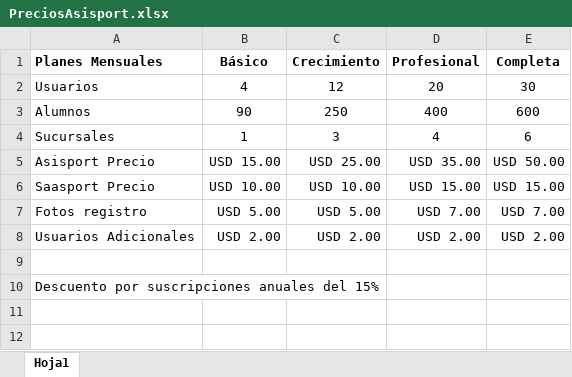
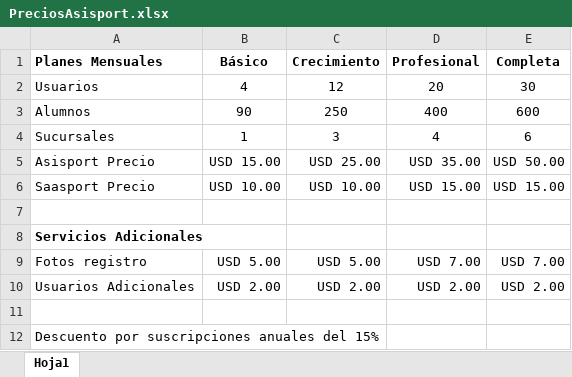
Before and after one commit to rjgutmor-da/asisport-landing, an Excel workbook: PreciosAsisport.xlsx, sheet Hoja1, drawn as a sheet; values as stored, in another font and other column widths than the file's, no borders; the diff names each change by its address in the sheet, - before the commit and + after, or states it on an @@ line.

Commit message:
Actualizaciones de landing page, modal de precios y estilos

```diff
--- a/PreciosAsisport.xlsx (sheet Hoja1)
+++ b/PreciosAsisport.xlsx (sheet Hoja1)
+row 7: (empty)
+row 8: Servicios Adicionales
```
Also changed, not shown: 13 other files.
